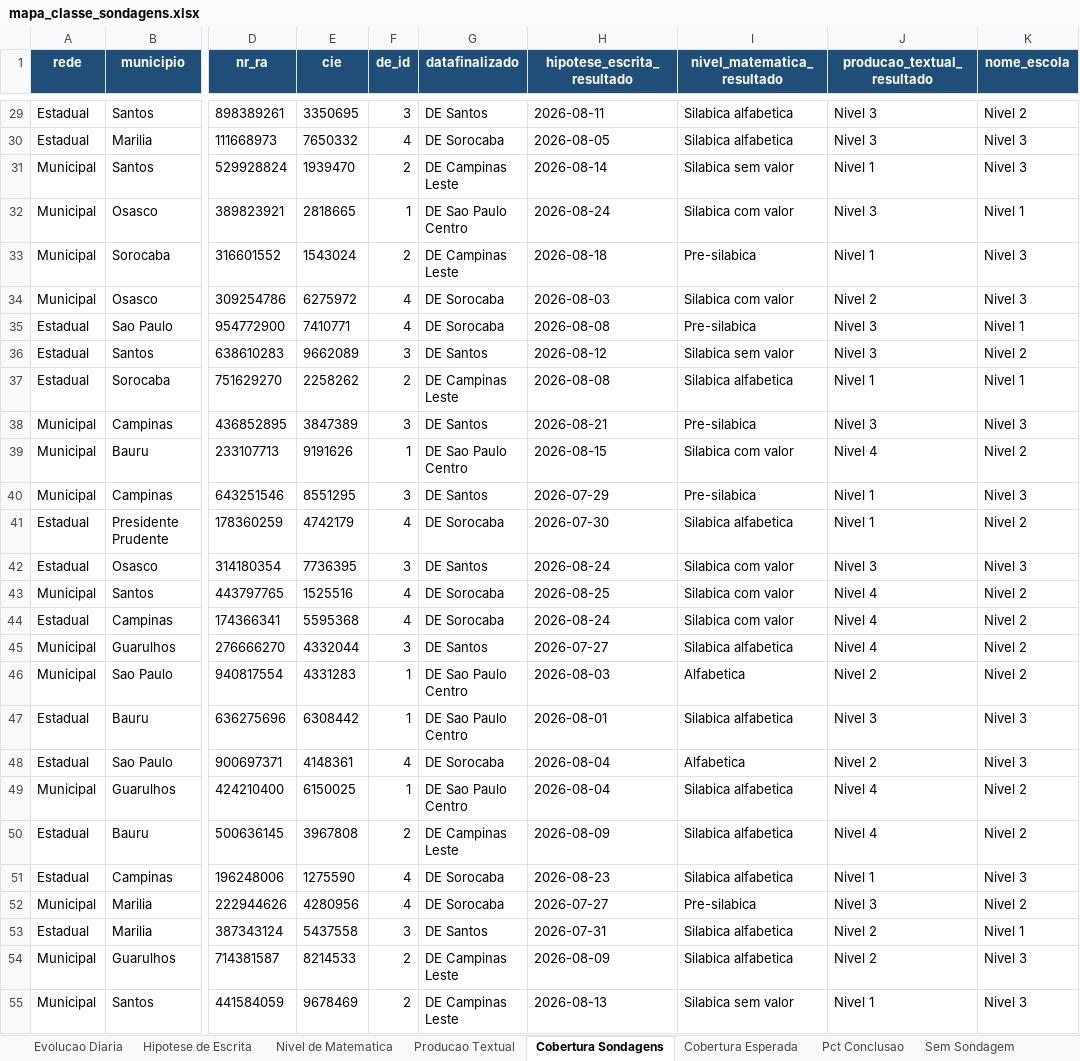
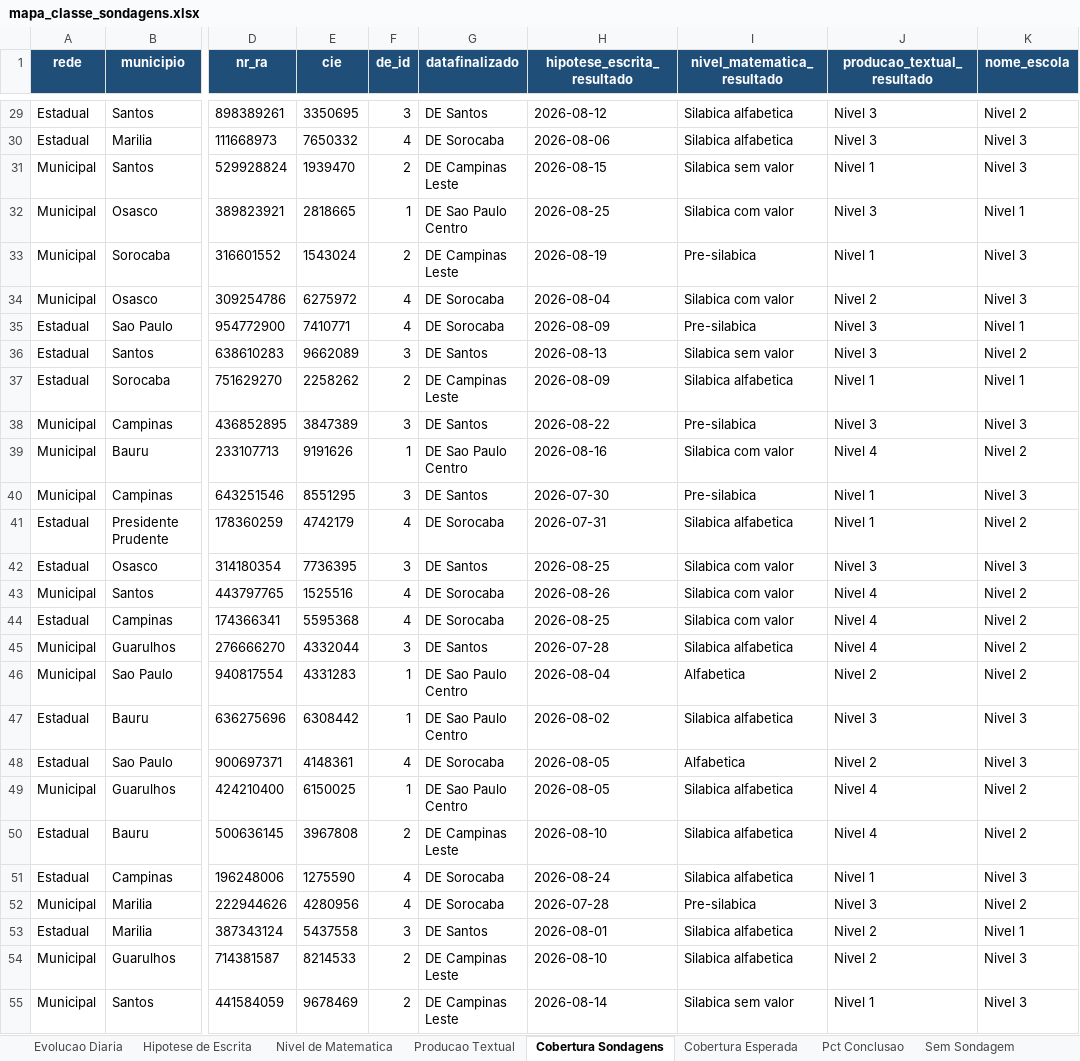
Before and after one commit to eduardo-morale/teste-auto-xlsx-sondagens, an Excel workbook: mapa_classe_sondagens.xlsx, sheet Cobertura Sondagens, drawn as a sheet; only a part is shown, gaps mark what is left out; values as stored, in another font and other column widths than the file's, no borders; the diff covers the shown part only; the diff names each change by its address in the sheet, - before the commit and + after, or states it on an @@ line.

```diff
--- a/mapa_classe_sondagens.xlsx (sheet Cobertura Sondagens)
+++ b/mapa_classe_sondagens.xlsx (sheet Cobertura Sondagens)
-H29 (hipotese_escrita_resultado): 2026-08-11
+H29 (hipotese_escrita_resultado): 2026-08-12
-H30 (hipotese_escrita_resultado): 2026-08-05
+H30 (hipotese_escrita_resultado): 2026-08-06
-H31 (hipotese_escrita_resultado): 2026-08-14
+H31 (hipotese_escrita_resultado): 2026-08-15
-H32 (hipotese_escrita_resultado): 2026-08-24
+H32 (hipotese_escrita_resultado): 2026-08-25
-H33 (hipotese_escrita_resultado): 2026-08-18
+H33 (hipotese_escrita_resultado): 2026-08-19
-H34 (hipotese_escrita_resultado): 2026-08-03
+H34 (hipotese_escrita_resultado): 2026-08-04
-H35 (hipotese_escrita_resultado): 2026-08-08
+H35 (hipotese_escrita_resultado): 2026-08-09
-H36 (hipotese_escrita_resultado): 2026-08-12
+H36 (hipotese_escrita_resultado): 2026-08-13
-H37 (hipotese_escrita_resultado): 2026-08-08
+H37 (hipotese_escrita_resultado): 2026-08-09
-H38 (hipotese_escrita_resultado): 2026-08-21
+H38 (hipotese_escrita_resultado): 2026-08-22
-H39 (hipotese_escrita_resultado): 2026-08-15
+H39 (hipotese_escrita_resultado): 2026-08-16
-H40 (hipotese_escrita_resultado): 2026-07-29
+H40 (hipotese_escrita_resultado): 2026-07-30
-H41 (hipotese_escrita_resultado): 2026-07-30
+H41 (hipotese_escrita_resultado): 2026-07-31
-H42 (hipotese_escrita_resultado): 2026-08-24
+H42 (hipotese_escrita_resultado): 2026-08-25
-H43 (hipotese_escrita_resultado): 2026-08-25
+H43 (hipotese_escrita_resultado): 2026-08-26
-H44 (hipotese_escrita_resultado): 2026-08-24
+H44 (hipotese_escrita_resultado): 2026-08-25
-H45 (hipotese_escrita_resultado): 2026-07-27
+H45 (hipotese_escrita_resultado): 2026-07-28
-H46 (hipotese_escrita_resultado): 2026-08-03
+H46 (hipotese_escrita_resultado): 2026-08-04
-H47 (hipotese_escrita_resultado): 2026-08-01
+H47 (hipotese_escrita_resultado): 2026-08-02
-H48:H49 (hipotese_escrita_resultado): 2026-08-04
+H48:H49 (hipotese_escrita_resultado): 2026-08-05
-H50 (hipotese_escrita_resultado): 2026-08-09
+H50 (hipotese_escrita_resultado): 2026-08-10
-H51 (hipotese_escrita_resultado): 2026-08-23
+H51 (hipotese_escrita_resultado): 2026-08-24
-H52 (hipotese_escrita_resultado): 2026-07-27
+H52 (hipotese_escrita_resultado): 2026-07-28
-H53 (hipotese_escrita_resultado): 2026-07-31
+H53 (hipotese_escrita_resultado): 2026-08-01
-H54 (hipotese_escrita_resultado): 2026-08-09
+H54 (hipotese_escrita_resultado): 2026-08-10
-H55 (hipotese_escrita_resultado): 2026-08-13
+H55 (hipotese_escrita_resultado): 2026-08-14
```
Also changed, not shown: 173 edited cells elsewhere in this sheet, sheet Evolucao Diaria, sheet _meta.
